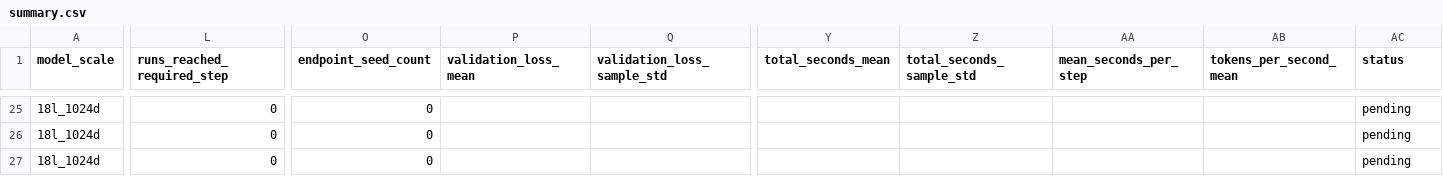
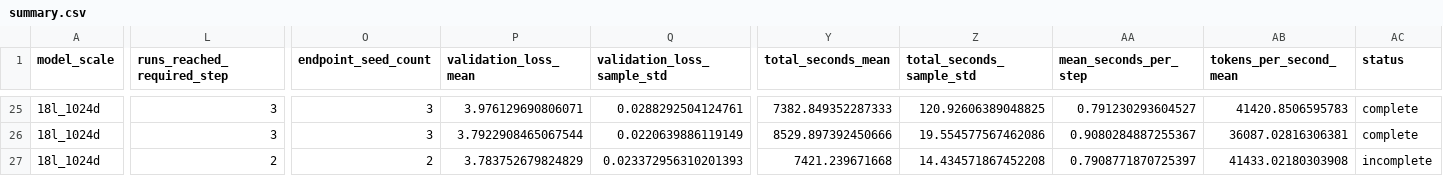
Before and after one commit to mtang398/Rational-Optimizer, a CSV file: experiments/results/muon/summary.csv, drawn as a sheet; only a part is shown, gaps mark what is left out; the diff covers the shown part only; the diff names each change by its address in the sheet, - before the commit and + after, or states it on an @@ line.

```diff
--- a/experiments/results/muon/summary.csv
+++ b/experiments/results/muon/summary.csv
-L25:L26 (runs_reached_required_step): 0
+L25:L26 (runs_reached_required_step): 3
-O25:O26 (endpoint_seed_count): 0
+O25:O26 (endpoint_seed_count): 3
-P25 (validation_loss_mean): (empty)
+P25 (validation_loss_mean): 3.976129690806071
-Q25 (validation_loss_sample_std): (empty)
+Q25 (validation_loss_sample_std): 0.0288292504124761
-Y25 (total_seconds_mean): (empty)
+Y25 (total_seconds_mean): 7382.849352287333
-Z25 (total_seconds_sample_std): (empty)
+Z25 (total_seconds_sample_std): 120.92606389048825
-AA25 (mean_seconds_per_step): (empty)
+AA25 (mean_seconds_per_step): 0.791230293604527
-AB25 (tokens_per_second_mean): (empty)
+AB25 (tokens_per_second_mean): 41420.8506595783
-AC25:AC26 (status): pending
+AC25:AC26 (status): complete
-P26 (validation_loss_mean): (empty)
+P26 (validation_loss_mean): 3.7922908465067544
-Q26 (validation_loss_sample_std): (empty)
+Q26 (validation_loss_sample_std): 0.0220639886119149
-Y26 (total_seconds_mean): (empty)
+Y26 (total_seconds_mean): 8529.897392450666
-Z26 (total_seconds_sample_std): (empty)
+Z26 (total_seconds_sample_std): 19.554577567462086
-AA26 (mean_seconds_per_step): (empty)
+AA26 (mean_seconds_per_step): 0.9080284887255367
-AB26 (tokens_per_second_mean): (empty)
+AB26 (tokens_per_second_mean): 36087.02816306381
-L27 (runs_reached_required_step): 0
+L27 (runs_reached_required_step): 2
-O27 (endpoint_seed_count): 0
+O27 (endpoint_seed_count): 2
-P27 (validation_loss_mean): (empty)
+P27 (validation_loss_mean): 3.783752679824829
-Q27 (validation_loss_sample_std): (empty)
+Q27 (validation_loss_sample_std): 0.023372956310201393
-Y27 (total_seconds_mean): (empty)
+Y27 (total_seconds_mean): 7421.239671668
-Z27 (total_seconds_sample_std): (empty)
+Z27 (total_seconds_sample_std): 14.434571867452208
-AA27 (mean_seconds_per_step): (empty)
+AA27 (mean_seconds_per_step): 0.7908771870725397
-AB27 (tokens_per_second_mean): (empty)
+AB27 (tokens_per_second_mean): 41433.02180303908
-AC27 (status): pending
+AC27 (status): incomplete
```
Also changed, not shown: 92 edited cells elsewhere in this file, experiments/results/tiller/runs.csv, experiments/results/tiller/summary.csv, 23 other files.
